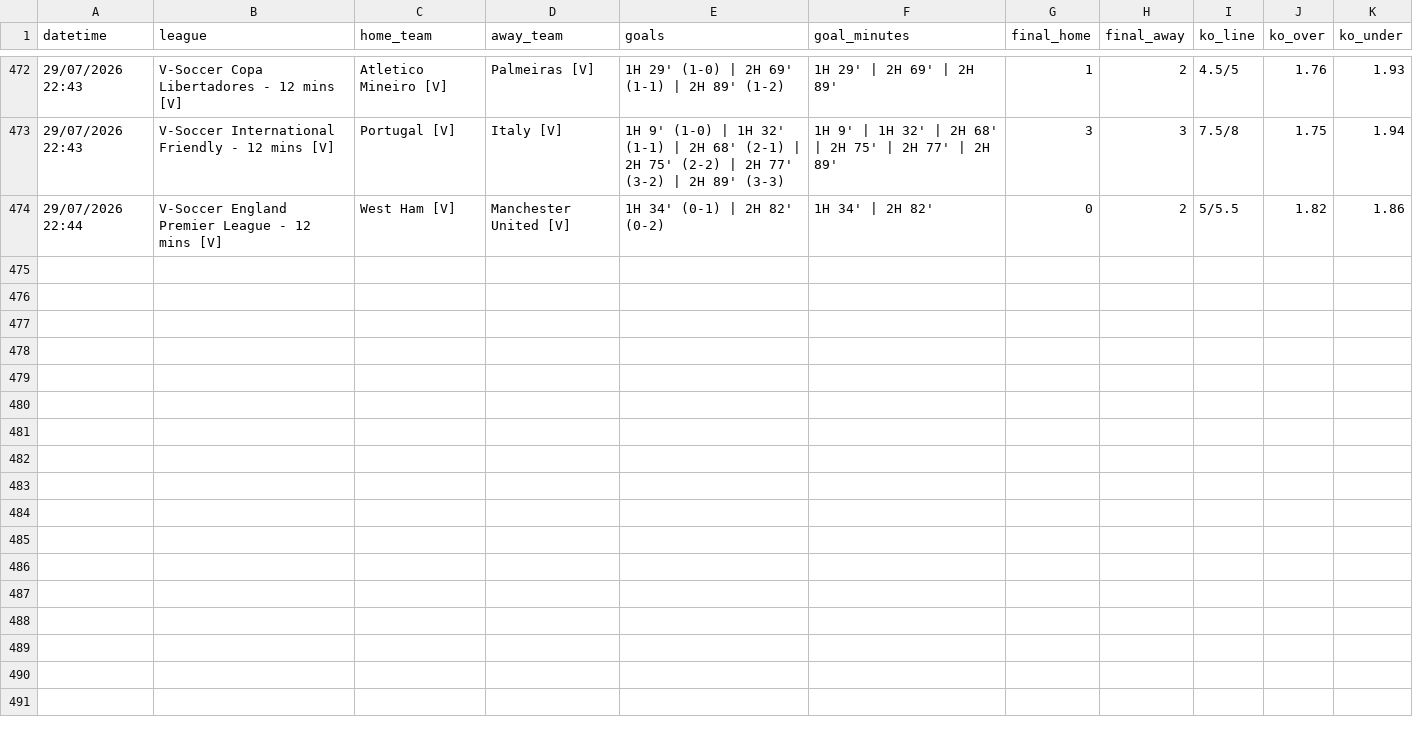
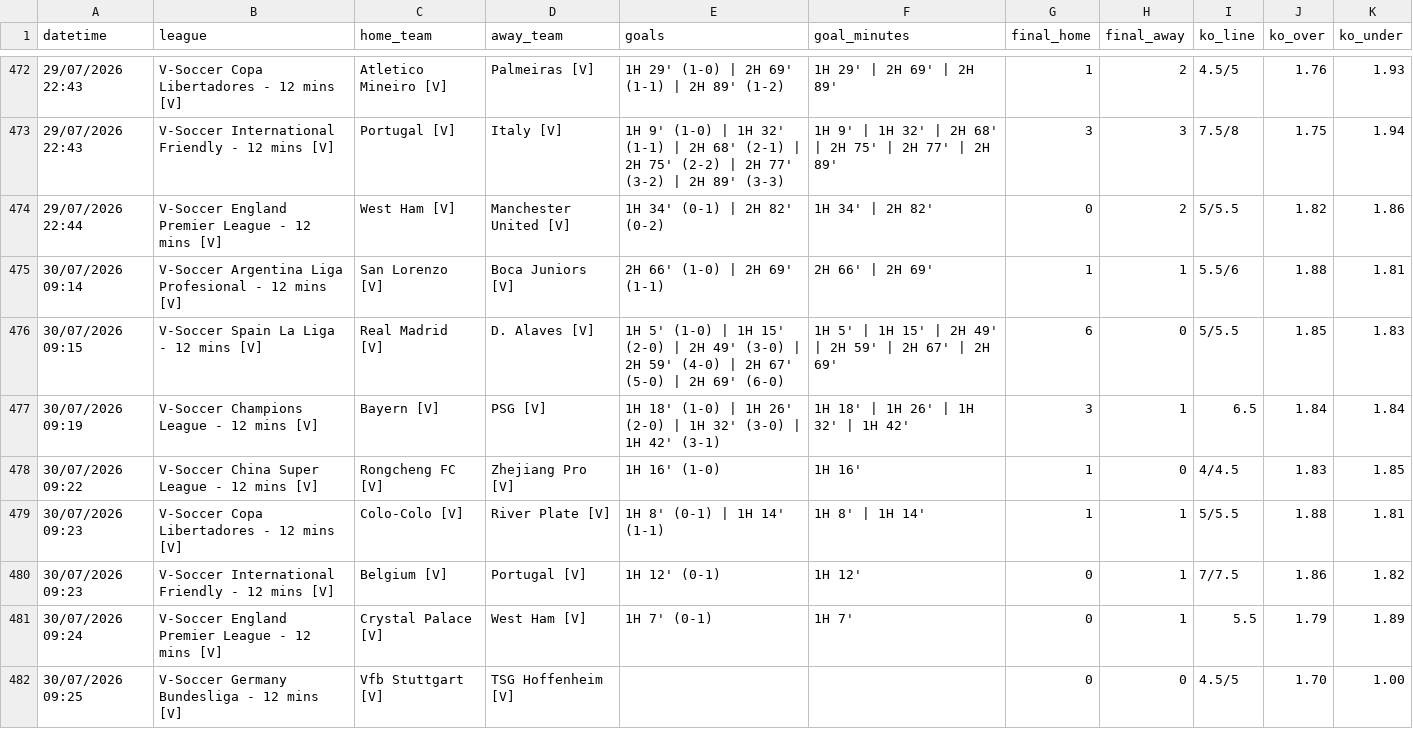
Before and after one commit to aditiawjy/lebihsabar, a CSV file: goal_log_vsoccer.csv, drawn as a sheet; only a part is shown, gaps mark what is left out.

```diff
--- a/goal_log_vsoccer.csv
+++ b/goal_log_vsoccer.csv
@@ -474 +474,9 @@ datetime,league,home_team,away_team,goals,goal_minutes,final_home,final_away,ko_
 "29/07/2026 22:44","V-Soccer England Premier League - 12 mins [V]","West Ham [V]","Manchester United [V]","1H 34' (0-1) | 2H 82' (0-2)","1H 34' | 2H 82'",0,2,5/5.5,1.82,1.86
+"30/07/2026 09:14","V-Soccer Argentina Liga Profesional - 12 mins [V]","San Lorenzo [V]","Boca Juniors [V]","2H 66' (1-0) | 2H 69' (1-1)","2H 66' | 2H 69'",1,1,5.5/6,1.88,1.81
+"30/07/2026 09:15","V-Soccer Spain La Liga - 12 mins [V]","Real Madrid [V]","D. Alaves [V]","1H 5' (1-0) | 1H 15' (2-0) | 2H 49' (3-0) | 2H 59' (4-0) | 2H 67' (5-0) | 2H 69' (6-0)","1H 5' | 1H 15' | 2H 49' | 2H 59' | 2H 67' | 2H 69'",6,0,5/5.5,1.85,1.83
+"30/07/2026 09:19","V-Soccer Champions League - 12 mins [V]","Bayern [V]","PSG [V]","1H 18' (1-0) | 1H 26' (2-0) | 1H 32' (3-0) | 1H 42' (3-1)","1H 18' | 1H 26' | 1H 32' | 1H 42'",3,1,6.5,1.84,1.84
+"30/07/2026 09:22","V-Soccer China Super League - 12 mins [V]","Rongcheng FC [V]","Zhejiang Pro [V]","1H 16' (1-0)","1H 16'",1,0,4/4.5,1.83,1.85
+"30/07/2026 09:23","V-Soccer Copa Libertadores - 12 mins [V]","Colo-Colo [V]","River Plate [V]","1H 8' (0-1) | 1H 14' (1-1)","1H 8' | 1H 14'",1,1,5/5.5,1.88,1.81
+"30/07/2026 09:23","V-Soccer International Friendly - 12 mins [V]","Belgium [V]","Portugal [V]","1H 12' (0-1)","1H 12'",0,1,7/7.5,1.86,1.82
+"30/07/2026 09:24","V-Soccer England Premier League - 12 mins [V]","Crystal Palace [V]","West Ham [V]","1H 7' (0-1)","1H 7'",0,1,5.5,1.79,1.89
+"30/07/2026 09:25","V-Soccer Germany Bundesliga - 12 mins [V]","Vfb Stuttgart [V]","TSG Hoffenheim [V]",,,0,0,4.5/5,1.70,1.00
```
Also changed, not shown: goal_events_vsoccer.csv, 5 other files.
